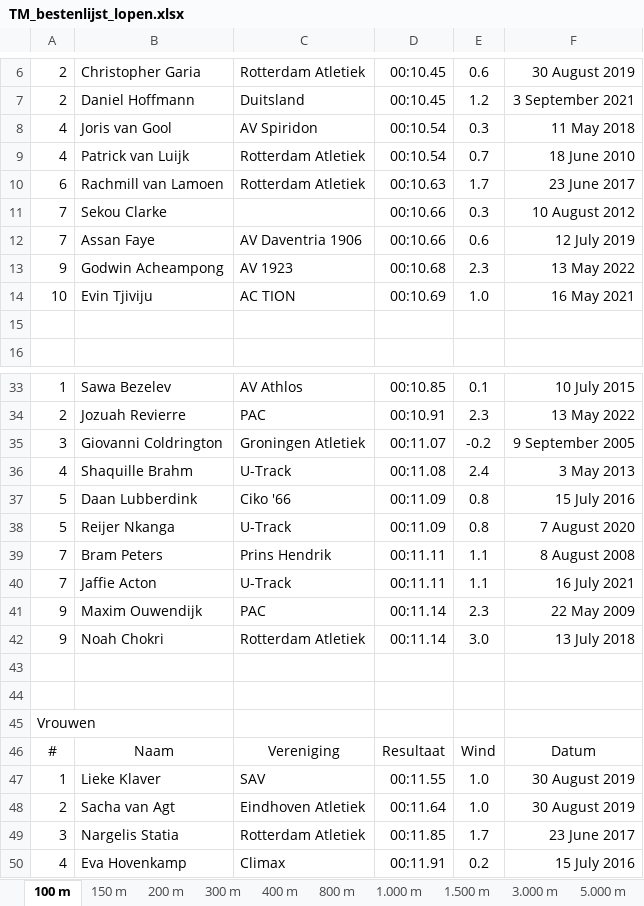
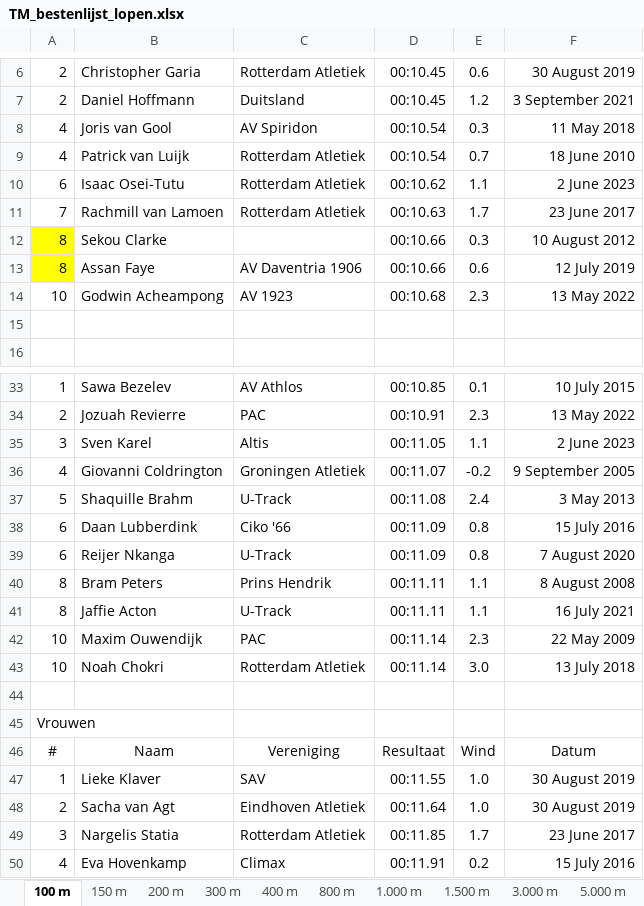
Before and after one commit to u-track/site-trackmeetings-nl, an Excel workbook: static/bestenlijsten/TM_bestenlijst_lopen.xlsx, sheet 100 m, drawn as a sheet; only a part is shown, gaps mark what is left out; values as stored, in another font and other column widths than the file's, no borders; removed rows and columns are numbered as before the commit, all else as after; the diff names each change by its address in the sheet, - before the commit and + after, or states it on an @@ line.

```diff
--- a/static/bestenlijsten/TM_bestenlijst_lopen.xlsx (sheet 100 m)
+++ b/static/bestenlijsten/TM_bestenlijst_lopen.xlsx (sheet 100 m)
+row 10: 6 | Isaac Osei-Tutu | Rotterdam Atletiek | 00:10.62 | 1.1 | 2 June 2023
-A11: 6
+A11: 7
-A12:A13: 7
+A12:A13: 8
-A12:A13 fill: none
+A12:A13 fill: #FFFF00
-A14: 9
+A14: 10
-row 14: 10 | Evin Tjiviju | AC TION | 00:10.69 | 1.0 | 16 May 2021
+row 35: 3 | Sven Karel | Altis | 00:11.05 | 1.1 | 2 June 2023
-A36: 3
+A36: 4
-A37: 4
+A37: 5
-A38:A39: 5
+A38:A39: 6
-A40:A41: 7
+A40:A41: 8
-A42:A43: 9
+A42:A43: 10
-row 43: (empty)
```
Also changed, not shown: sheet 400 mH, sheet 200 m, sheet 3.000 m, other sheet tabs, static/bestenlijsten/TM_bestenlijst_technisch.xlsx, 1 other file.
